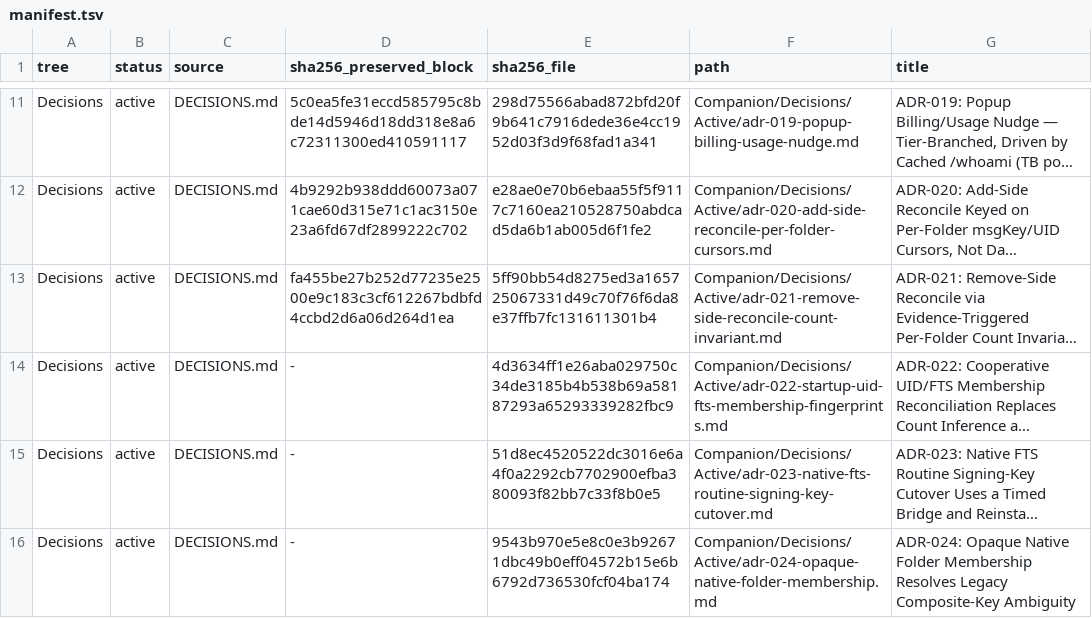
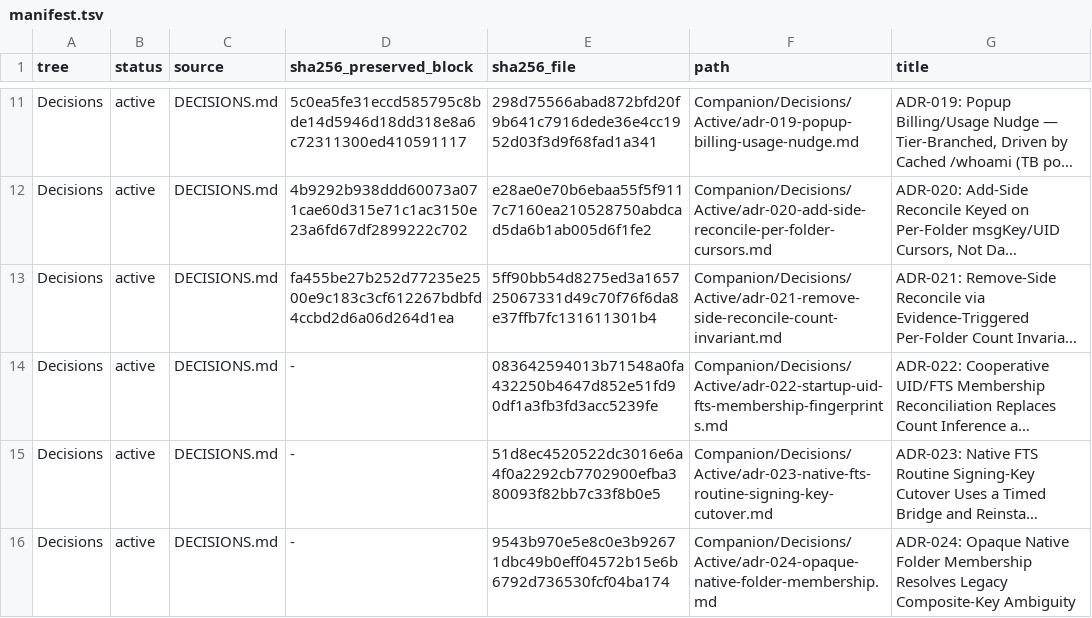
Before and after one commit to TabMail/tabmail-thunderbird, a TSV file: Companion/Decisions/manifest.tsv, drawn as a sheet; only a part is shown, gaps mark what is left out; long unchanged cells end in …; the diff names each change by its address in the sheet, - before the commit and + after, or states it on an @@ line.

```diff
--- a/Companion/Decisions/manifest.tsv
+++ b/Companion/Decisions/manifest.tsv
-E14 (sha256_file): 4d3634ff1e26aba029750c34de3185b4b538b69a58187293a65293339282fbc9
+E14 (sha256_file): 083642594013b71548a0fa432250b4647d852e51fd90df1a3fb3fd3acc5239fe
```
Also changed, not shown: 5 other files.
